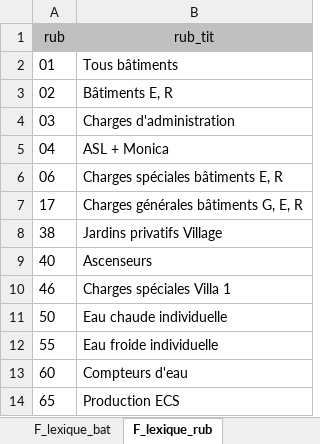
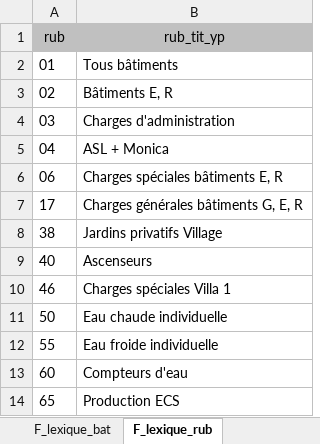
Before and after one commit to Caplande/Projet_RGD_pas_a_pas, an Excel workbook: sources/lexiques.xlsx, sheet F_lexique_rub, drawn as a sheet; values as stored, in another font and other column widths than the file's, no borders; the diff names each change by its address in the sheet, - before the commit and + after, or states it on an @@ line.

```diff
--- a/sources/lexiques.xlsx (sheet F_lexique_rub)
+++ b/sources/lexiques.xlsx (sheet F_lexique_rub)
-B1: rub_tit
+B1: rub_tit_yp
```
Also changed, not shown: sheet F_definition_cles_repartitions, sheet Nom champs, sheet F_lexique_bat, sheet F_lexique_batrub, sheet F_lexique_typ, other sheet tabs, sources/source_active.xlsm, 14 other files.
